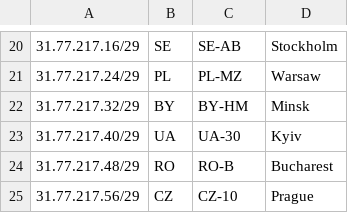
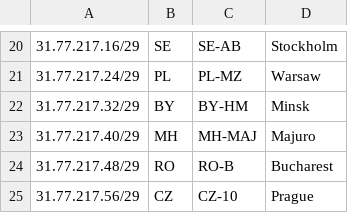
Before and after one commit to stqffy/stqffy.github.io, a CSV file: subnets.csv, drawn as a sheet; only a part is shown, gaps mark what is left out.

Commit message:
Update subnets.csv

```diff
--- a/subnets.csv
+++ b/subnets.csv
@@ -22,3 +22,3 @@
 31.77.217.32/29,BY,BY-HM,Minsk,
-31.77.217.40/29,UA,UA-30,Kyiv,
+31.77.217.40/29,MH,MH-MAJ,Majuro,
 31.77.217.48/29,RO,RO-B,Bucharest,
```
